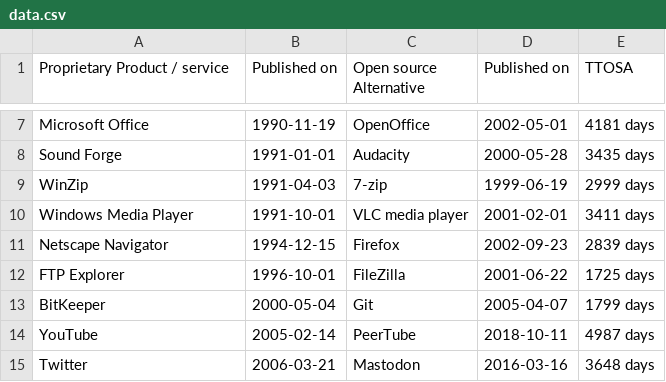
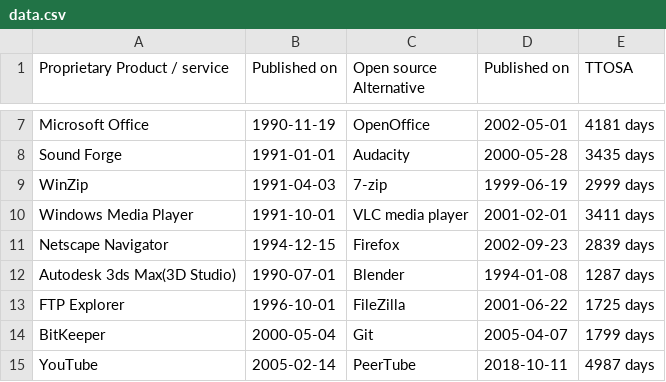
Before and after one commit to staltz/ttosa, a CSV file: data.csv, drawn as a sheet; only a part is shown, gaps mark what is left out; the shorter side is filled out with more unchanged rows; the diff names each change by its address in the sheet, - before the commit and + after, or states it on an @@ line.

Commit message:
Adding 3DStudio (as 3DsMax) and b lender

```diff
--- a/data.csv
+++ b/data.csv
+row 12: Autodesk 3ds Max(3D Studio) | 1990-07-01 | Blender | 1994-01-08 | 1287 days
```
